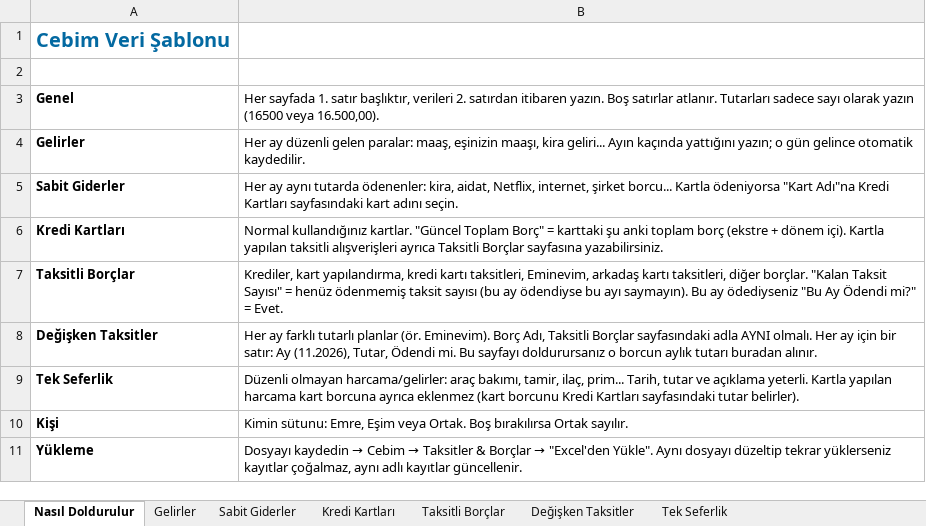
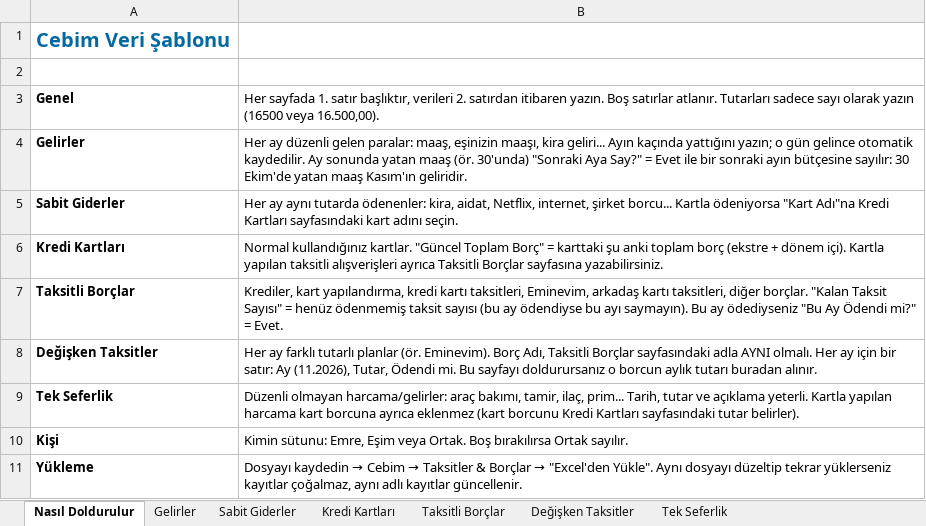
Before and after one commit to emrek1532/Emrebutce, an Excel workbook: public/cebim-veri-sablonu.xlsx, sheet Nasıl Doldurulur, drawn as a sheet; values as stored, in another font and other column widths than the file's, no borders; the diff names each change by its address in the sheet, - before the commit and + after, or states it on an @@ line.

```diff
--- a/public/cebim-veri-sablonu.xlsx (sheet Nasıl Doldurulur)
+++ b/public/cebim-veri-sablonu.xlsx (sheet Nasıl Doldurulur)
-B4: …otomatik kaydedilir.
+B4: …otomatik kaydedilir. Ay sonunda yatan maaş (ör. 30'unda) "Sonraki Aya Say?" = Evet ile bir sonraki ayın bütçesine sayılır: 30 Ekim'de yatan maaş Kasım'ın geliridir.
```
Also changed, not shown: sheet Gelirler, 7 other files.
